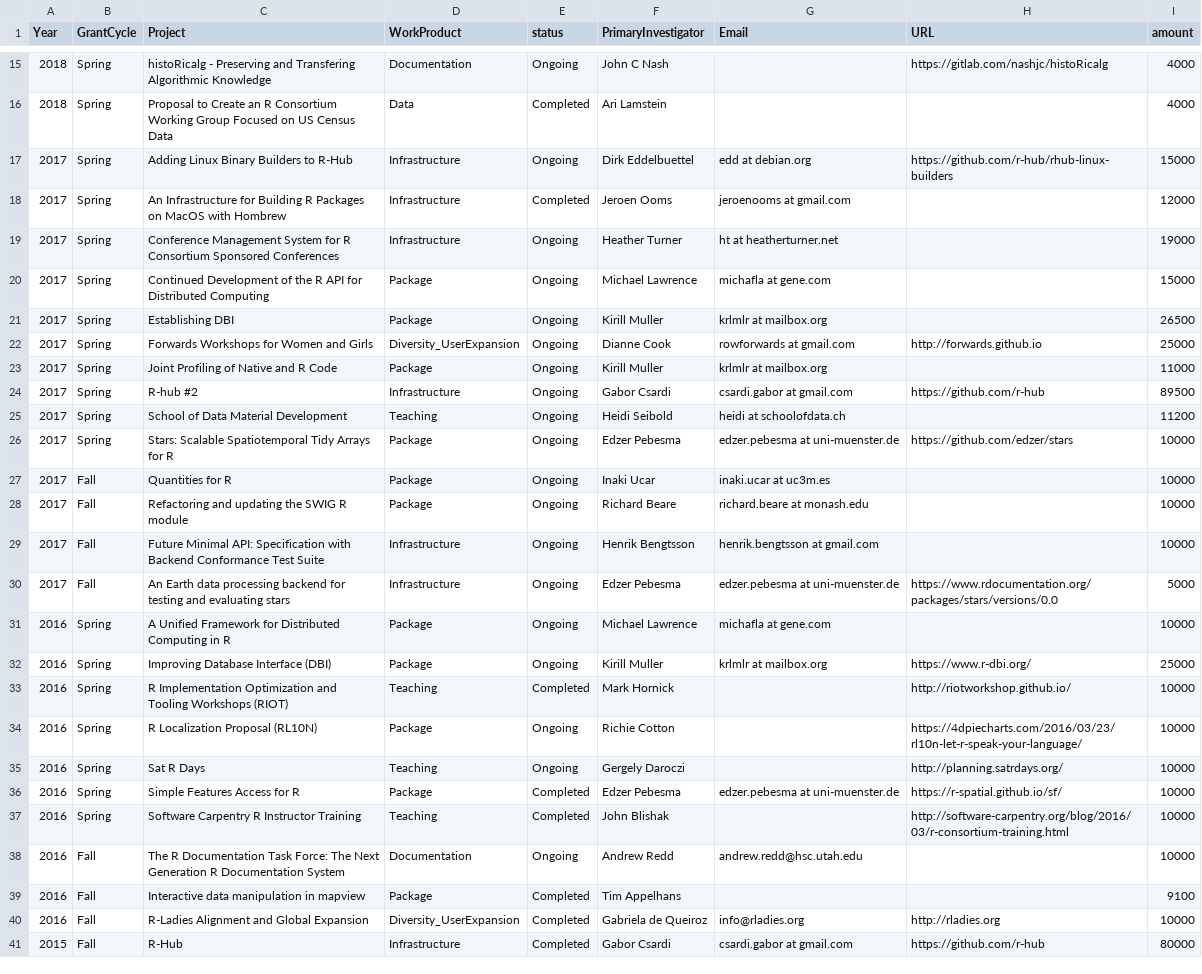
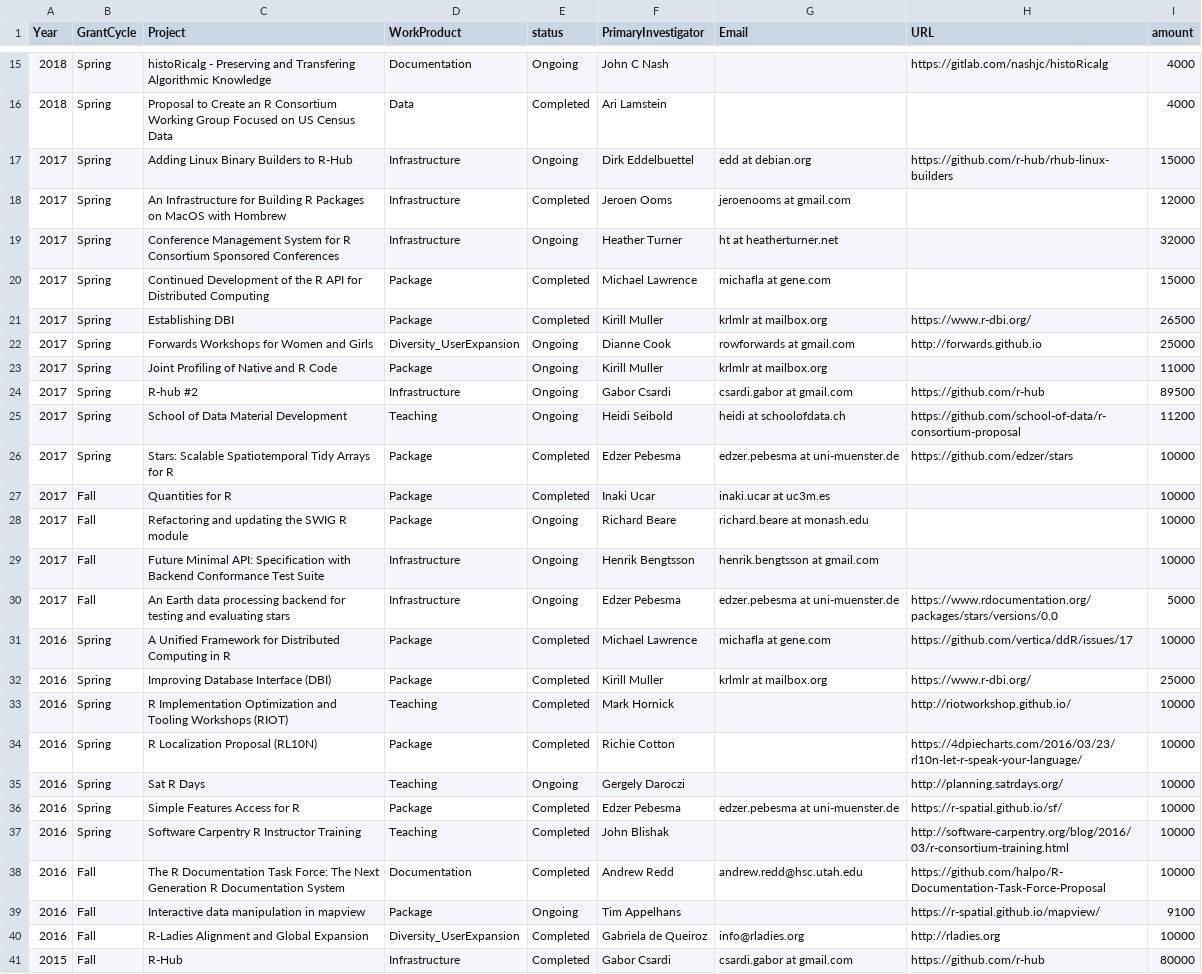
Before and after one commit to RConsortium/project-analysis, a CSV file: data/rcon.csv, drawn as a sheet; only a part is shown, gaps mark what is left out.

Commit message:
updated project statuses

```diff
--- a/data/rcon.csv
+++ b/data/rcon.csv
@@ -18,5 +18,5 @@ Year,GrantCycle,Project,WorkProduct, status, PrimaryInvestigator, Email, URL,amo
 2017, Spring, An Infrastructure for Building R Packages on MacOS with Hombrew,Infrastructure,Completed, Jeroen Ooms, jeroenooms at gmail.com, ,12000
-2017, Spring, Conference Management System for R Consortium Sponsored Conferences,Infrastructure,Ongoing, Heather Turner, ht at heatherturner.net, ,19000
-2017, Spring, Continued Development of the R API for Distributed Computing,Package,Ongoing, Michael Lawrence, michafla at gene.com, ,15000
-2017, Spring, Establishing  DBI,Package,Ongoing, Kirill Muller, krlmlr at mailbox.org, ,26500
+2017, Spring, Conference Management System for R Consortium Sponsored Conferences,Infrastructure,Ongoing, Heather Turner, ht at heatherturner.net, ,32000
+2017, Spring, Continued Development of the R API for Distributed Computing,Package,Completed, Michael Lawrence, michafla at gene.com, ,15000
+2017, Spring, Establishing  DBI,Package,Completed, Kirill Muller, krlmlr at mailbox.org,https://www.r-dbi.org/,26500
 2017, Spring, Forwards Workshops for Women and Girls,Diversity_UserExpansion,Ongoing, Dianne Cook, rowforwards at gmail.com, http://forwards.github.io, 25000
@@ -24,5 +24,5 @@ Year,GrantCycle,Project,WorkProduct, status, PrimaryInvestigator, Email, URL,amo
 2017, Spring, R-hub #2,Infrastructure,Ongoing, Gabor Csardi, csardi.gabor at gmail.com, https://github.com/r-hub, 89500
-2017, Spring, School of Data Material Development,Teaching,Ongoing, Heidi Seibold, heidi at schoolofdata.ch, , 11200
-2017, Spring, Stars: Scalable Spatiotemporal Tidy Arrays for R,Package,Ongoing, Edzer Pebesma, edzer.pebesma at uni-muenster.de, https://github.com/edzer/stars, 10000
-2017, Fall, Quantities for R,Package,Ongoing, Inaki Ucar, inaki.ucar at uc3m.es, ,10000
+2017, Spring, School of Data Material Development,Teaching,Ongoing, Heidi Seibold, heidi at schoolofdata.ch,https://github.com/school-of-data/r-consortium-proposal, 11200
+2017, Spring, Stars: Scalable Spatiotemporal Tidy Arrays for R,Package,Completed, Edzer Pebesma, edzer.pebesma at uni-muenster.de, https://github.com/edzer/stars, 10000
+2017, Fall, Quantities for R,Package,Completed, Inaki Ucar, inaki.ucar at uc3m.es, ,10000
 2017, Fall, Refactoring and updating the SWIG R module,Package,Ongoing, Richard Beare, richard.beare at monash.edu, , 10000
@@ -30,6 +30,6 @@ Year,GrantCycle,Project,WorkProduct, status, PrimaryInvestigator, Email, URL,amo
 2017, Fall, An Earth data processing backend for testing and evaluating stars,Infrastructure,Ongoing, Edzer Pebesma, edzer.pebesma at uni-muenster.de, https://www.rdocumentation.org/packages/stars/versions/0.0, 5000
-2016, Spring, A Unified Framework for Distributed Computing in R,Package,Ongoing, Michael Lawrence, michafla at gene.com, , 10000
-2016, Spring, Improving Database Interface (DBI),Package,Ongoing, Kirill Muller, krlmlr at mailbox.org, https://www.r-dbi.org/, 25000
+2016, Spring, A Unified Framework for Distributed Computing in R,Package,Completed, Michael Lawrence, michafla at gene.com,https://github.com/vertica/ddR/issues/17, 10000
+2016, Spring, Improving Database Interface (DBI),Package,Completed, Kirill Muller, krlmlr at mailbox.org, https://www.r-dbi.org/, 25000
 2016, Spring, R Implementation Optimization and Tooling Workshops (RIOT),Teaching,Completed, Mark Hornick, , http://riotworkshop.github.io/, 10000
-2016, Spring, R Localization Proposal (RL10N),Package,Ongoing, Richie Cotton, , https://4dpiecharts.com/2016/03/23/rl10n-let-r-speak-your-language/, 10000
+2016, Spring, R Localization Proposal (RL10N),Package,Completed, Richie Cotton, , https://4dpiecharts.com/2016/03/23/rl10n-let-r-speak-your-language/, 10000
 2016, Spring, Sat R Days,Teaching,Ongoing, Gergely Daroczi, , http://planning.satrdays.org/, 10000
@@ -37,4 +37,4 @@ Year,GrantCycle,Project,WorkProduct, status, PrimaryInvestigator, Email, URL,amo
 2016, Spring, Software Carpentry R Instructor Training,Teaching,Completed, John Blishak, ,http://software-carpentry.org/blog/2016/03/r-consortium-training.html, 10000
-2016, Fall, The R Documentation Task Force: The Next Generation R Documentation System,Documentation,Ongoing, Andrew Redd, andrew.redd@hsc.utah.edu, , 10000
-2016, Fall, Interactive data manipulation in mapview,Package,Completed,  Tim Appelhans, , , 9100
+2016, Fall, The R Documentation Task Force: The Next Generation R Documentation System,Documentation,Completed, Andrew Redd, andrew.redd@hsc.utah.edu,https://github.com/halpo/R-Documentation-Task-Force-Proposal, 10000
+2016, Fall, Interactive data manipulation in mapview,Package,Ongoing,  Tim Appelhans, ,https://r-spatial.github.io/mapview/, 9100
 2016, Fall, R-Ladies Alignment and Global Expansion,Diversity_UserExpansion,Completed, Gabriela de Queiroz, info@rladies.org, http://rladies.org, 10000
```
